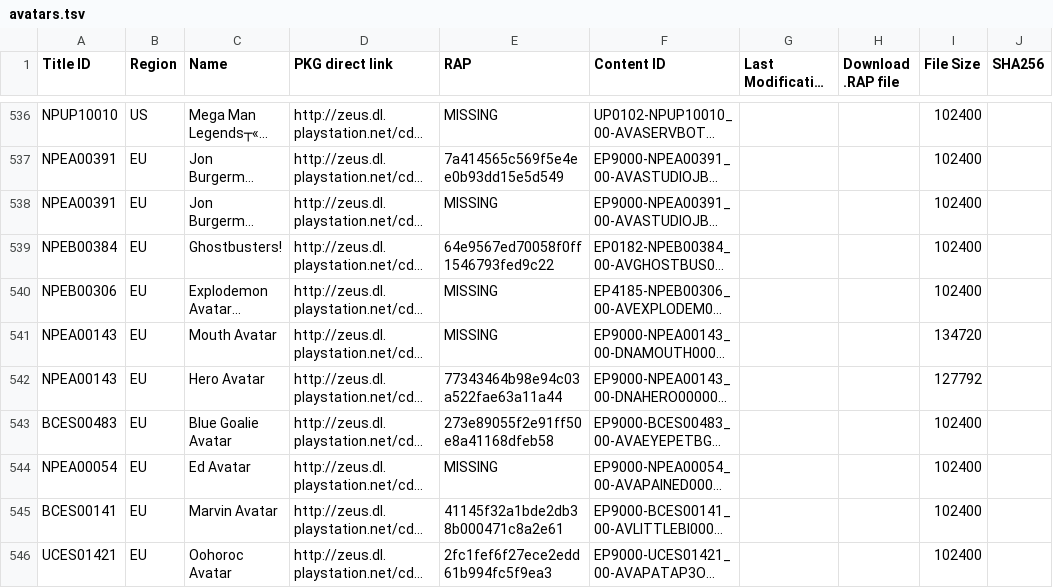
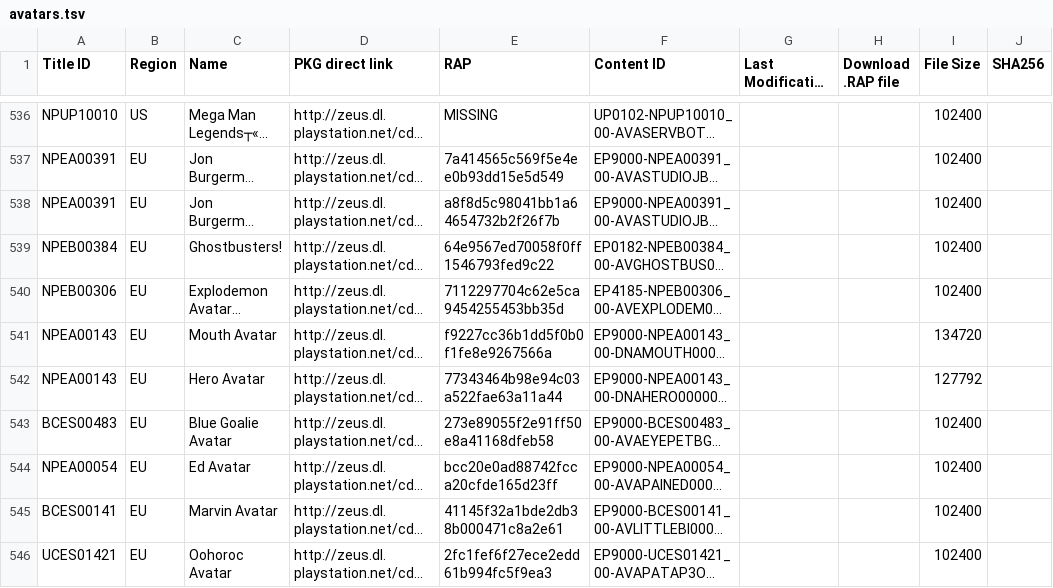
Before and after one commit to PS3-Pro/PSN-Content, a TSV file: resources/database/content/official/pending/avatars.tsv, drawn as a sheet; only a part is shown, gaps mark what is left out; long unchanged cells end in …; the diff names each change by its address in the sheet, - before the commit and + after, or states it on an @@ line.

Commit message:
Auto-update: Synchronized with NoPayStation (Official & Pending)

```diff
--- a/resources/database/content/official/pending/avatars.tsv
+++ b/resources/database/content/official/pending/avatars.tsv
-E538 (RAP): MISSING
+E538 (RAP): a8f8d5c98041bb1a64654732b2f26f7b
-E540 (RAP): MISSING
+E540 (RAP): 7112297704c62e5ca9454255453bb35d
-E541 (RAP): MISSING
+E541 (RAP): f9227cc36b1dd5f0b0f1fe8e9267566a
-E544 (RAP): MISSING
+E544 (RAP): bcc20e0ad88742fcca20cfde165d23ff
```
Also changed, not shown: resources/database/content/official/pending/themes.tsv, 1 other file.
